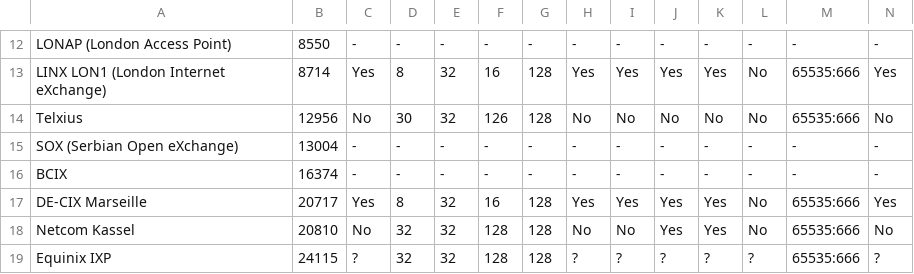
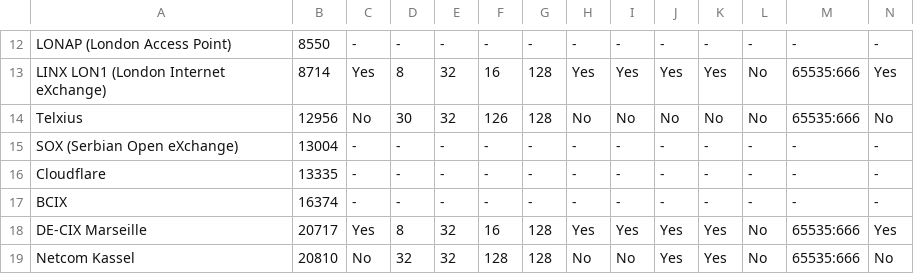
Before and after one commit to Remotely-Triggered-Black-Hole/rtbh, a CSV file: rtbh.csv, drawn as a sheet; only a part is shown, gaps mark what is left out; the shorter side is filled out with more unchanged rows; rows hold the shown columns only; the diff names each change by its address in the sheet, - before the commit and + after, or states it on an @@ line.

```diff
--- a/rtbh.csv
+++ b/rtbh.csv
+row 16: Cloudflare | 13335 | - | - | - | - | - | - | - | - | - | - | - | -
```
Also changed, not shown: 3 other files.
